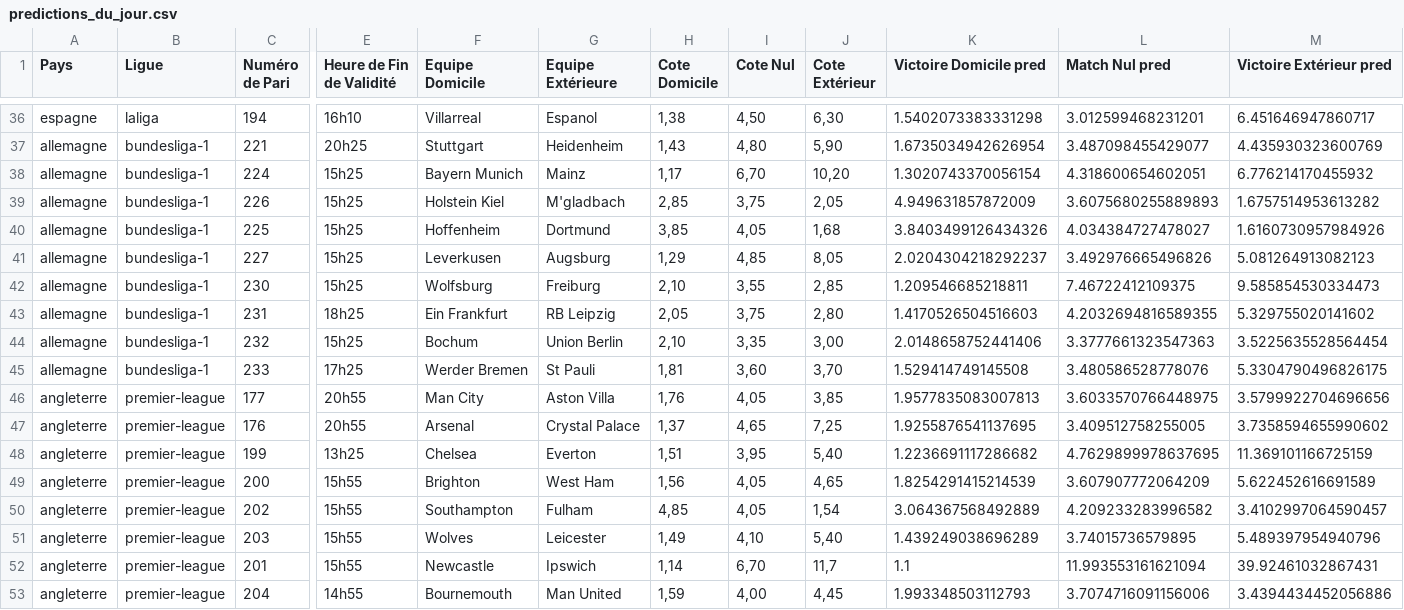
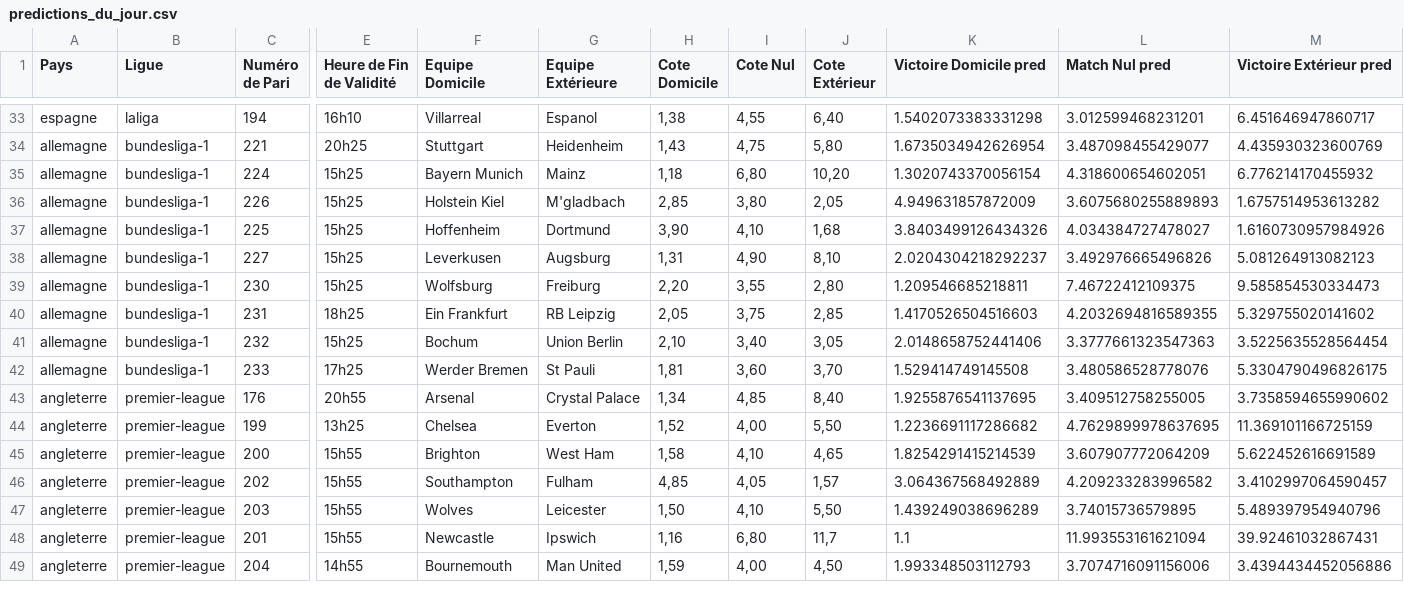
Before and after one commit to Metimer/Goalytics, a CSV file: predictions_du_jour.csv, drawn as a sheet; only a part is shown, gaps mark what is left out; removed rows and columns are numbered as before the commit, all else as after; rows hold the shown columns only; the diff covers the shown part only; the diff names each change by its address in the sheet, - before the commit and + after, or states it on an @@ line.

```diff
--- a/predictions_du_jour.csv
+++ b/predictions_du_jour.csv
-I33 (Cote Nul): 4,50
+I33 (Cote Nul): 4,55
-J33 (Cote Extérieur): 6,30
+J33 (Cote Extérieur): 6,40
-I34 (Cote Nul): 4,80
+I34 (Cote Nul): 4,75
-J34 (Cote Extérieur): 5,90
+J34 (Cote Extérieur): 5,80
-H35 (Cote Domicile): 1,17
+H35 (Cote Domicile): 1,18
-I35 (Cote Nul): 6,70
+I35 (Cote Nul): 6,80
-I36 (Cote Nul): 3,75
+I36 (Cote Nul): 3,80
-H37 (Cote Domicile): 3,85
+H37 (Cote Domicile): 3,90
-I37 (Cote Nul): 4,05
+I37 (Cote Nul): 4,10
-H38 (Cote Domicile): 1,29
+H38 (Cote Domicile): 1,31
-I38 (Cote Nul): 4,85
+I38 (Cote Nul): 4,90
-J38 (Cote Extérieur): 8,05
+J38 (Cote Extérieur): 8,10
-H39 (Cote Domicile): 2,10
+H39 (Cote Domicile): 2,20
-J39 (Cote Extérieur): 2,85
+J39 (Cote Extérieur): 2,80
-J40 (Cote Extérieur): 2,80
+J40 (Cote Extérieur): 2,85
-I41 (Cote Nul): 3,35
+I41 (Cote Nul): 3,40
-J41 (Cote Extérieur): 3,00
+J41 (Cote Extérieur): 3,05
-row 46: angleterre | premier-league | 177 | 20h55 | Man City | Aston Villa | 1,76 | 4,05 | 3,85 | 1.9577835083007813 | 3.6033570766448975 | 3.5799922704696656
-H43 (Cote Domicile): 1,37
+H43 (Cote Domicile): 1,34
-I43 (Cote Nul): 4,65
+I43 (Cote Nul): 4,85
-J43 (Cote Extérieur): 7,25
+J43 (Cote Extérieur): 8,40
-H44 (Cote Domicile): 1,51
+H44 (Cote Domicile): 1,52
-I44 (Cote Nul): 3,95
+I44 (Cote Nul): 4,00
-J44 (Cote Extérieur): 5,40
+J44 (Cote Extérieur): 5,50
-H45 (Cote Domicile): 1,56
+H45 (Cote Domicile): 1,58
-I45 (Cote Nul): 4,05
+I45 (Cote Nul): 4,10
-J46 (Cote Extérieur): 1,54
+J46 (Cote Extérieur): 1,57
-H47 (Cote Domicile): 1,49
+H47 (Cote Domicile): 1,50
-J47 (Cote Extérieur): 5,40
+J47 (Cote Extérieur): 5,50
-H48 (Cote Domicile): 1,14
+H48 (Cote Domicile): 1,16
-I48 (Cote Nul): 6,70
+I48 (Cote Nul): 6,80
-J49 (Cote Extérieur): 4,45
+J49 (Cote Extérieur): 4,50
```
Also changed, not shown: 2 added rows, 5 removed rows and 59 edited cells elsewhere in this file.
